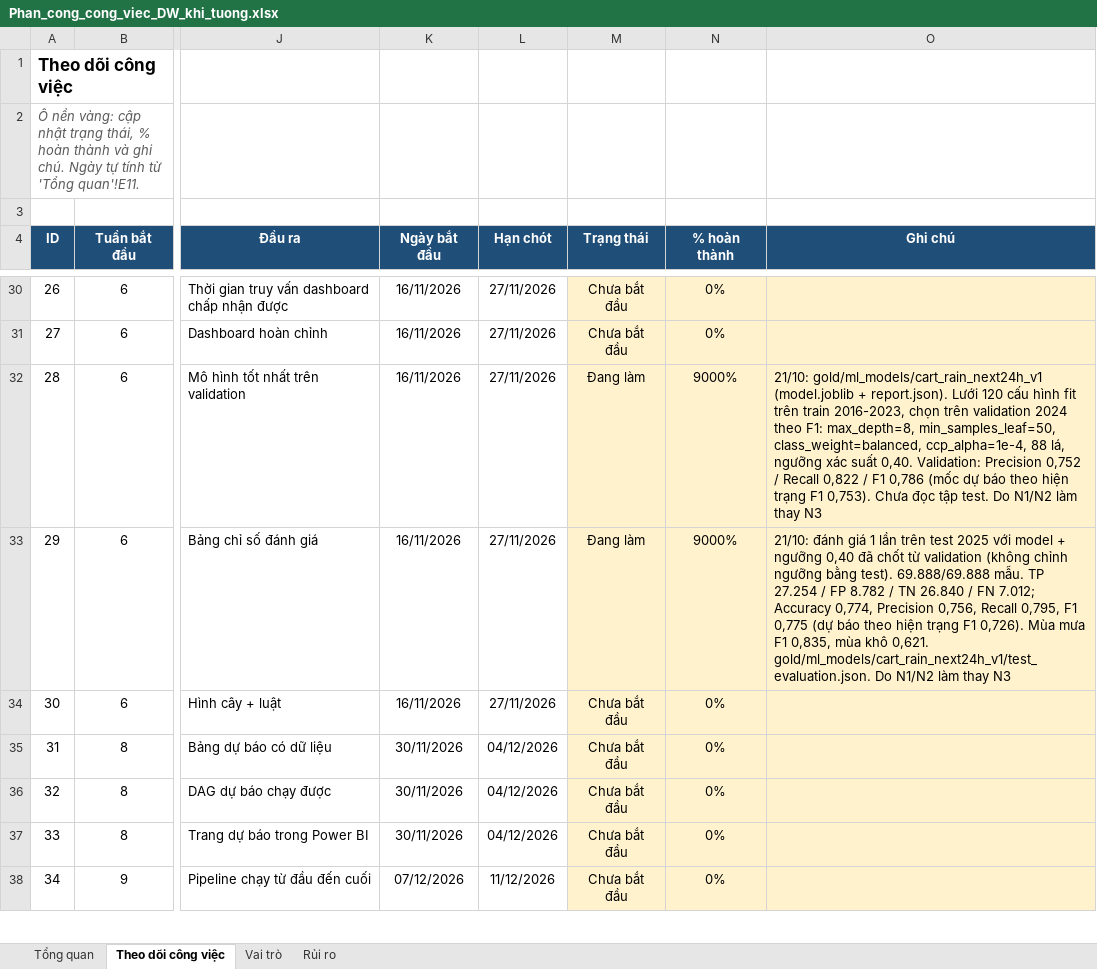
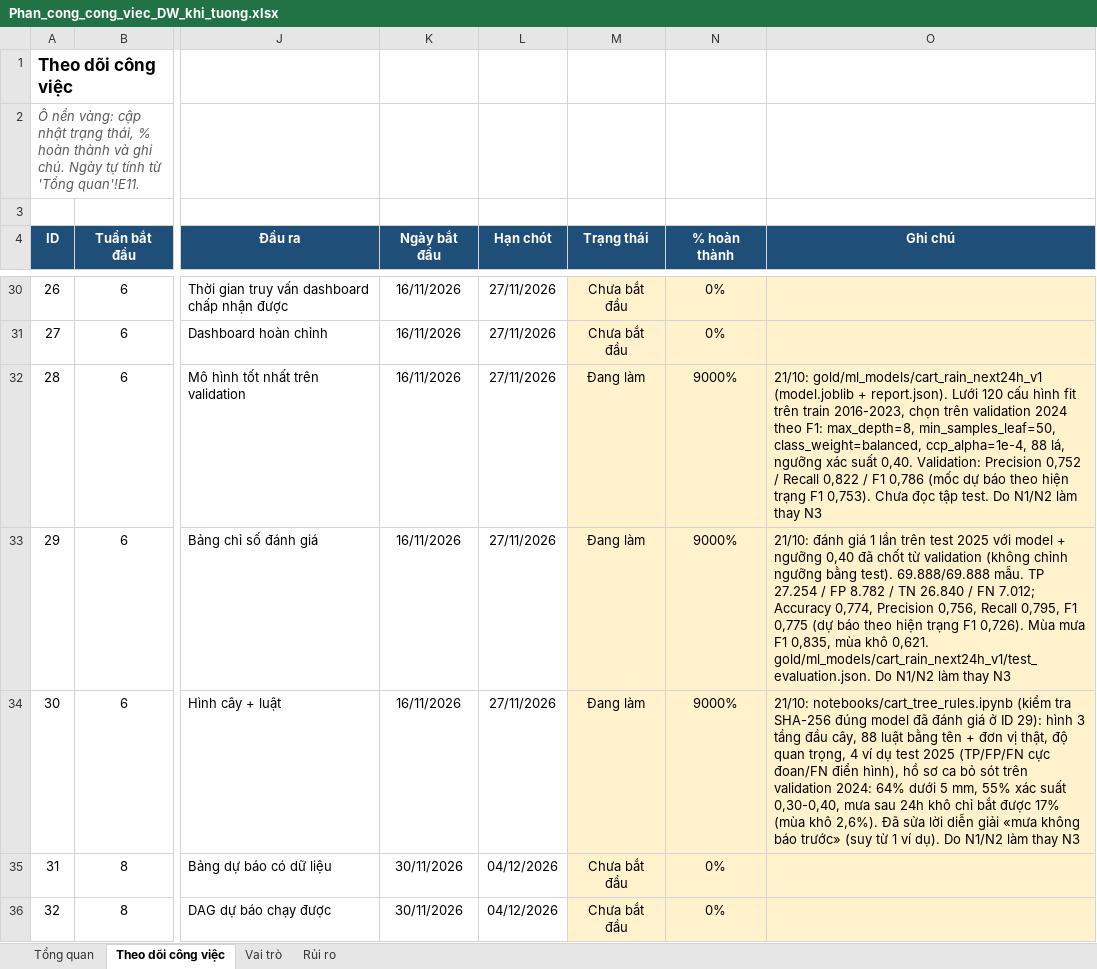
Before and after one commit to congdtptit/vietnam-weather-data-warehouse, an Excel workbook: Phan_cong_cong_viec_DW_khi_tuong.xlsx, sheet Theo dõi công việc, drawn as a sheet; only a part is shown, gaps mark what is left out; the shorter side is filled out with more unchanged rows; values as stored, in another font and other column widths than the file's, no borders; charts and pictures and conditional formats not drawn; the diff names each change by its address in the sheet, - before the commit and + after, or states it on an @@ line.

```diff
--- a/Phan_cong_cong_viec_DW_khi_tuong.xlsx (sheet Theo dõi công việc)
+++ b/Phan_cong_cong_viec_DW_khi_tuong.xlsx (sheet Theo dõi công việc)
-M34 (Trạng thái): Chưa bắt đầu
+M34 (Trạng thái): Đang làm
-N34 (% hoàn thành): 0%
+N34 (% hoàn thành): 9000%
-O34 (Ghi chú): (empty)
+O34 (Ghi chú): 21/10: notebooks/cart_tree_rules.ipynb (kiểm tra SHA-256 đúng model đã đánh giá ở ID 29): hình 3 tầng đầu cây, 88 luật bằng tên + đơn vị thật, độ quan trọng, 4 ví dụ test 2025 (TP/FP/FN cực đoan/FN điển hình), hồ sơ ca bỏ sót trên validation 2024: 64% dưới 5 mm, 55% xác suất 0,30-0,40, mưa sau 24h khô chỉ bắt được 17% (mùa khô 2,6%). Đã sửa lời diễn giải «mưa không báo trước» (suy từ 1 ví dụ). Do N1/N2 làm thay N3
```
Also changed, not shown: 9 other files.
